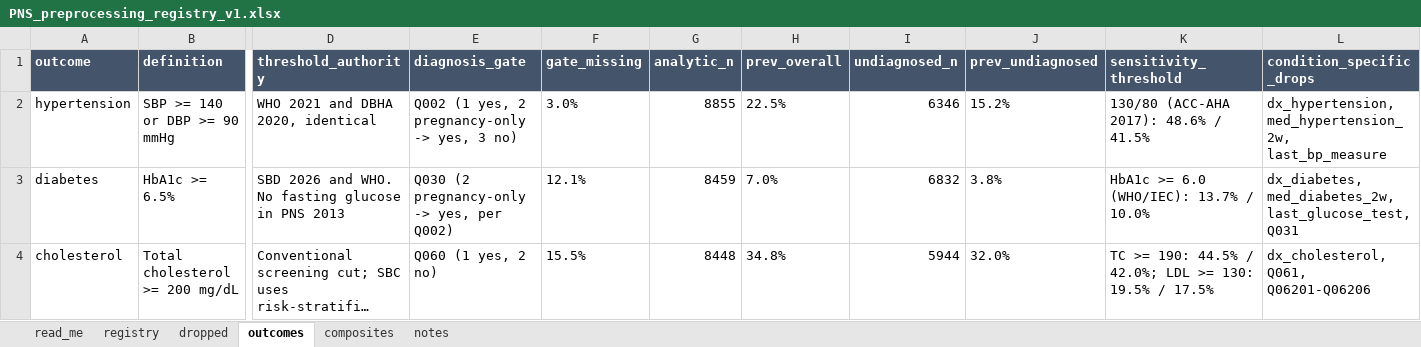
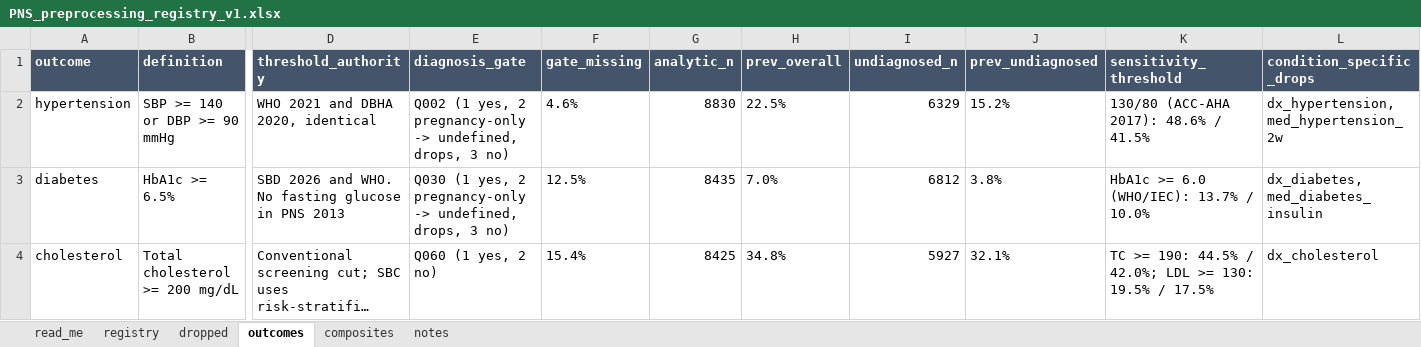
Before and after one commit to isasaade-23/pns2013-lab-exams-en, an Excel workbook: pipeline/PNS_preprocessing_registry_v1.xlsx, sheet outcomes, drawn as a sheet; only a part is shown, gaps mark what is left out; long unchanged cells end in …; values as stored, in another font and other column widths than the file's, no borders; the diff names each change by its address in the sheet, - before the commit and + after, or states it on an @@ line.

```diff
--- a/pipeline/PNS_preprocessing_registry_v1.xlsx (sheet outcomes)
+++ b/pipeline/PNS_preprocessing_registry_v1.xlsx (sheet outcomes)
-E2 (diagnosis_gate): …pregnancy-only -> yes, 3 no)
+E2 (diagnosis_gate): …pregnancy-only -> undefined, drops, 3 no)
-F2 (gate_missing): 3.0%
+F2 (gate_missing): 4.6%
-G2 (analytic_n): 8855
+G2 (analytic_n): 8830
-I2 (undiagnosed_n): 6346
+I2 (undiagnosed_n): 6329
-L2 (condition_specific_drops): dx_hypertension, med_hypertension_2w, last_bp_measure
+L2 (condition_specific_drops): dx_hypertension, med_hypertension_2w
-E3 (diagnosis_gate): Q030 (2 pregnancy-only -> yes, per Q002)
+E3 (diagnosis_gate): Q030 (1 yes, 2 pregnancy-only -> undefined, drops, 3 no)
-F3 (gate_missing): 12.1%
+F3 (gate_missing): 12.5%
-G3 (analytic_n): 8459
+G3 (analytic_n): 8435
-I3 (undiagnosed_n): 6832
+I3 (undiagnosed_n): 6812
-L3 (condition_specific_drops): dx_diabetes, med_diabetes_2w, last_glucose_test, Q031
+L3 (condition_specific_drops): dx_diabetes, med_diabetes_insulin
-F4 (gate_missing): 15.5%
+F4 (gate_missing): 15.4%
-G4 (analytic_n): 8448
+G4 (analytic_n): 8425
-I4 (undiagnosed_n): 5944
+I4 (undiagnosed_n): 5927
-J4 (prev_undiagnosed): 32.0%
+J4 (prev_undiagnosed): 32.1%
-L4 (condition_specific_drops): dx_cholesterol, Q061, Q06201-Q06206
+L4 (condition_specific_drops): dx_cholesterol
```
Also changed, not shown: sheet registry, sheet notes, 15 other files.
